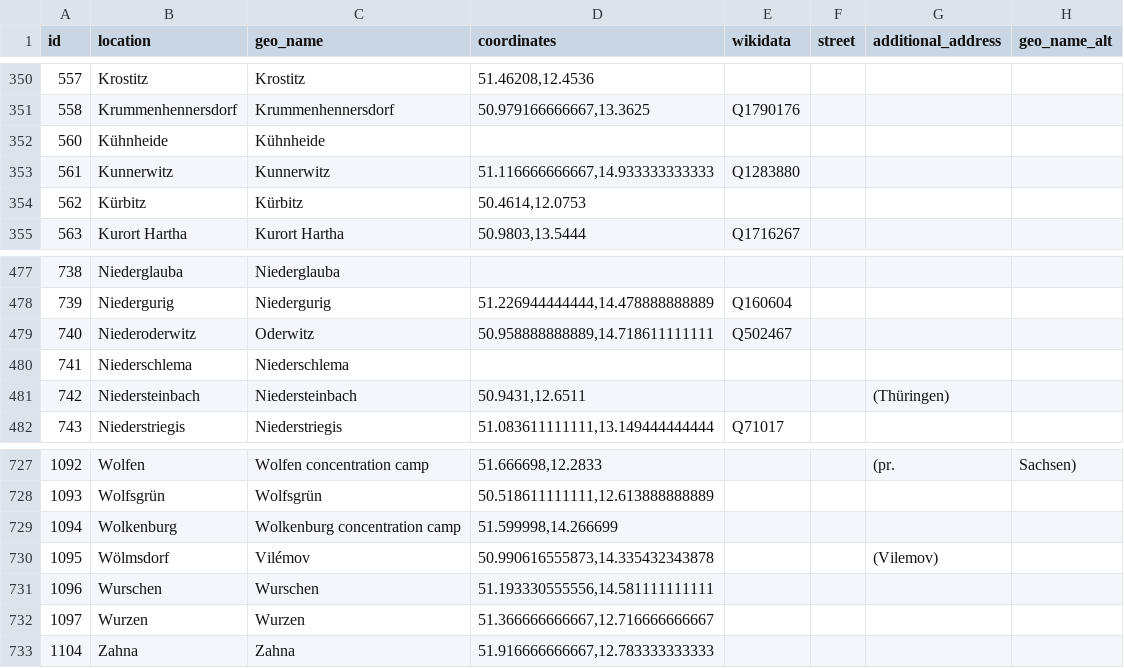
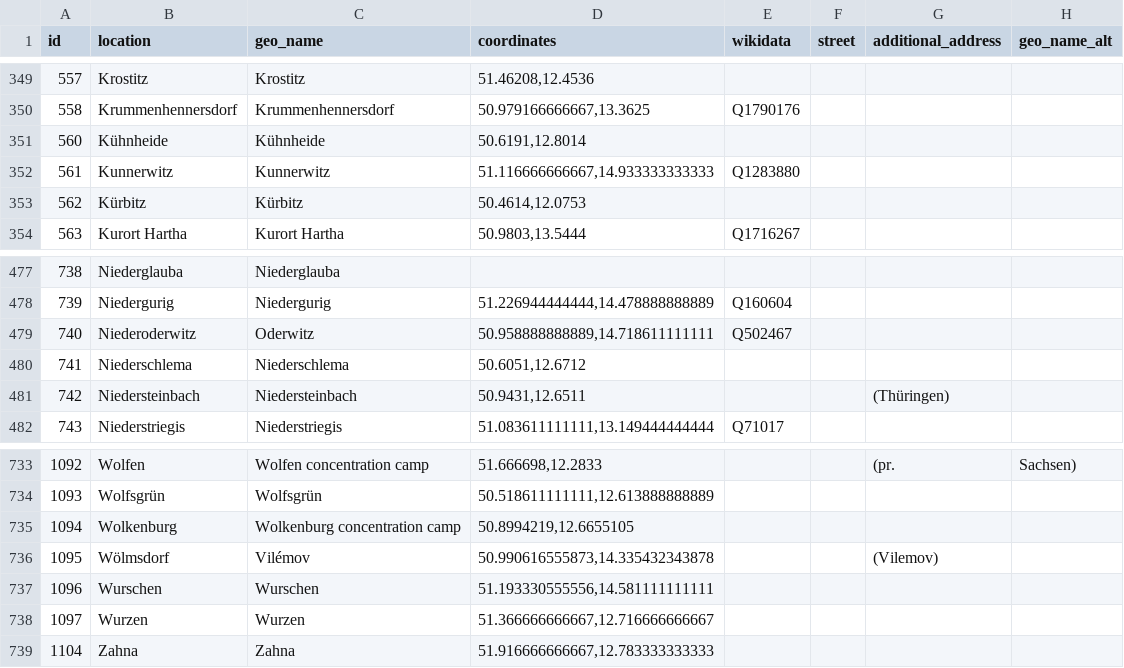
Before and after one commit to MariaSchweren/Intro-DH-Geovisualization, a CSV file: coordinates.csv, drawn as a sheet; only a part is shown, gaps mark what is left out; the diff covers the shown part only.

Commit message:
Updated coordinates

```diff
--- a/coordinates.csv
+++ b/coordinates.csv
@@ -351,3 +350,3 @@
 558;Krummenhennersdorf;Krummenhennersdorf;50.979166666667,13.3625;Q1790176;;;
-560;Kühnheide;Kühnheide;;;;;
+560;Kühnheide;Kühnheide;50.6191,12.8014;;;;
 561;Kunnerwitz;Kunnerwitz;51.116666666667,14.933333333333;Q1283880;;;
@@ -479,3 +479,3 @@
 740;Niederoderwitz;Oderwitz;50.958888888889,14.718611111111;Q502467;;;
-741;Niederschlema;Niederschlema;;;;;
+741;Niederschlema;Niederschlema;50.6051,12.6712;;;;
 742;Niedersteinbach;Niedersteinbach;50.9431,12.6511;;;(Thüringen);
@@ -728,3 +734,3 @@
 1093;Wolfsgrün;Wolfsgrün;50.518611111111,12.613888888889;;;;
-1094;Wolkenburg;Wolkenburg concentration camp;51.599998,14.266699;;;;
+1094;Wolkenburg;Wolkenburg concentration camp;50.8994219,12.6655105;;;;
 1095;Wölmsdorf;Vilémov;50.990616555873,14.335432343878;;;(Vilemov);
```
Also changed, not shown: 9 added rows, 2 removed rows and 10 edited cells elsewhere in this file.
